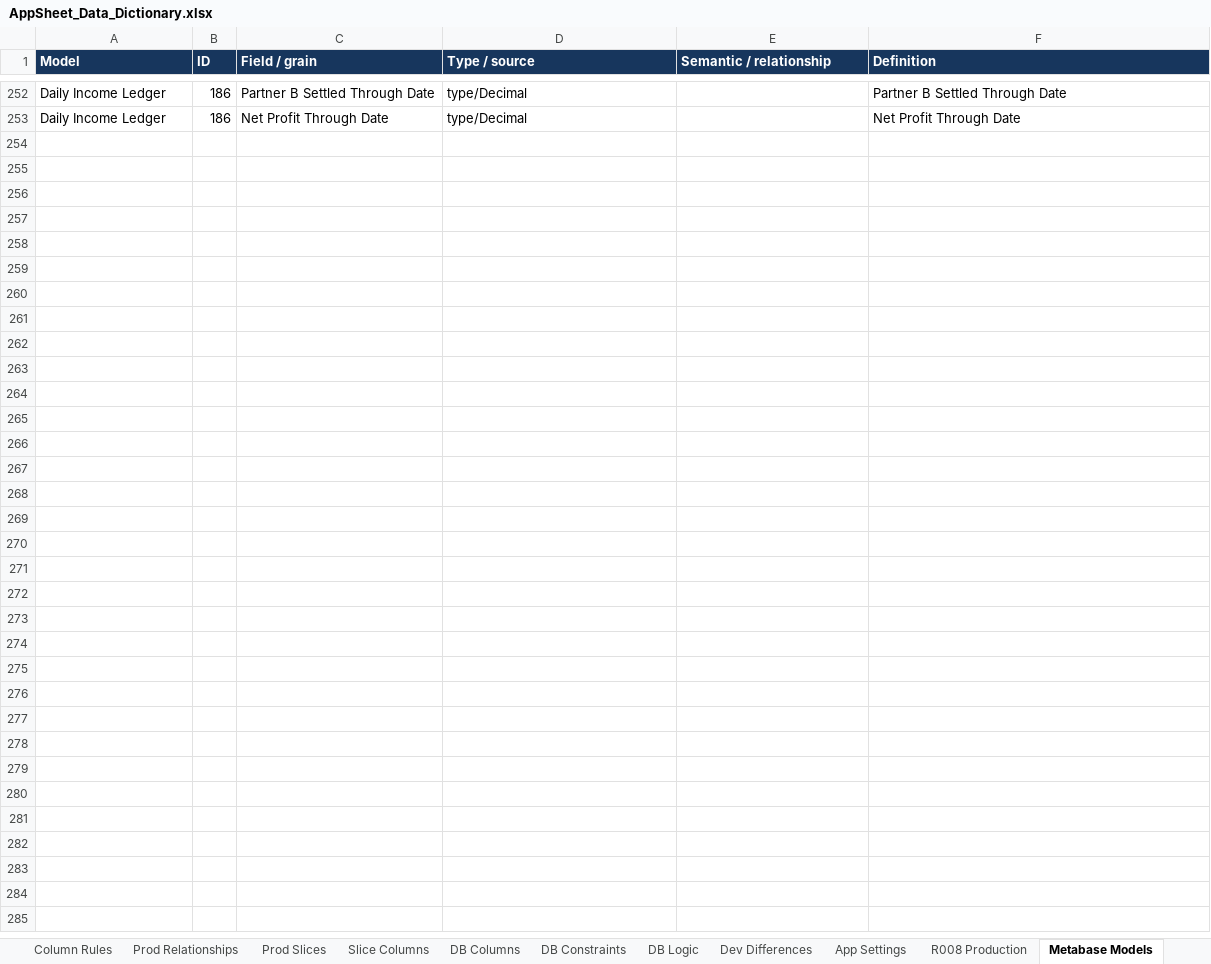
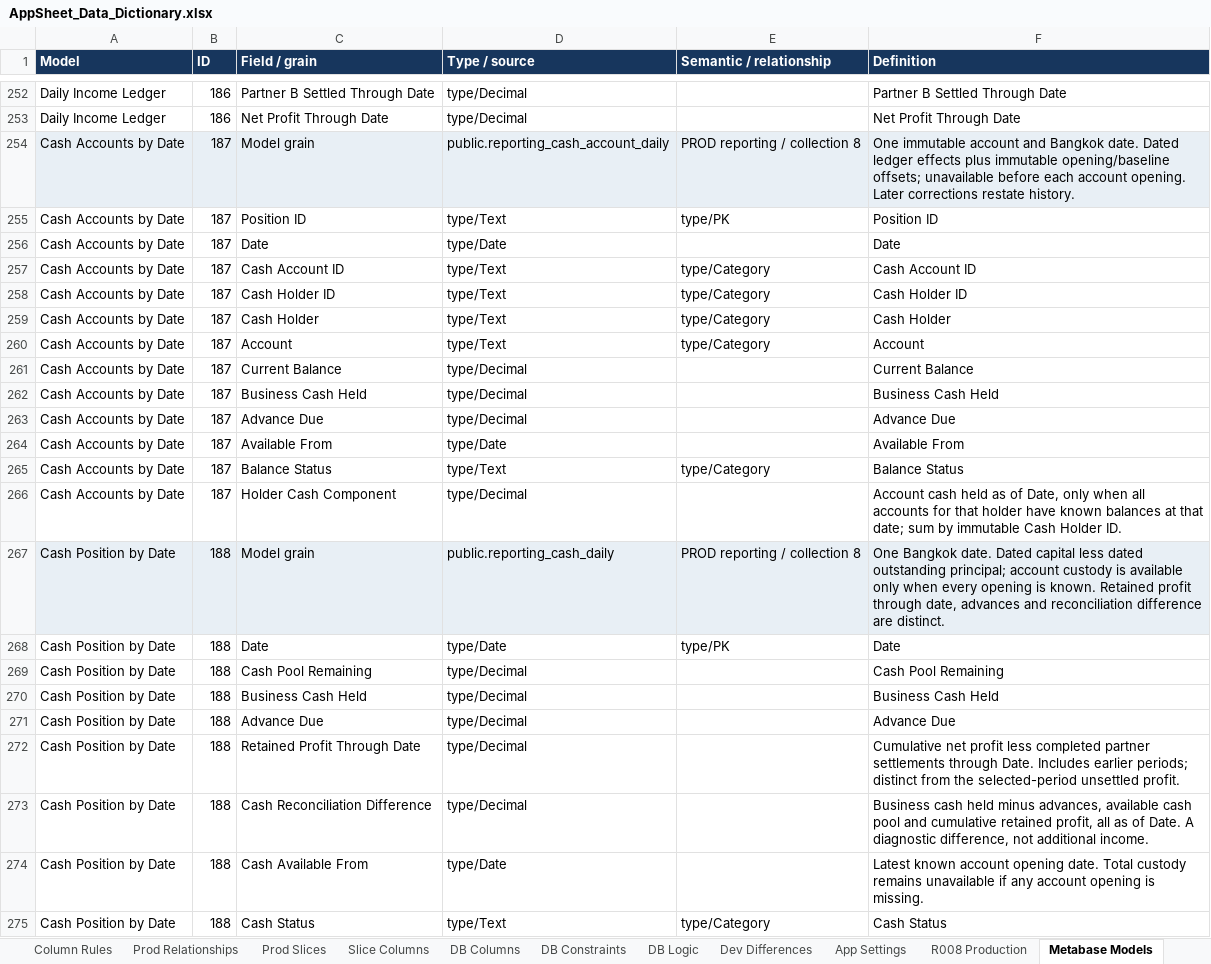
Before and after one commit to welct0407/MW-Credit-App, an Excel workbook: Documents/AppSheet_Data_Dictionary.xlsx, sheet Metabase Models, drawn as a sheet; only a part is shown, gaps mark what is left out; values as stored, in another font and other column widths than the file's, no borders; the diff names each change by its address in the sheet, - before the commit and + after, or states it on an @@ line.

Commit message:
Refine income statement layout and verify period-end cash reporting

```diff
--- a/Documents/AppSheet_Data_Dictionary.xlsx (sheet Metabase Models)
+++ b/Documents/AppSheet_Data_Dictionary.xlsx (sheet Metabase Models)
+row 254: Cash Accounts by Date | 187 | Model grain | public.reporting_cash_account_daily | PROD reporting / collection 8 | One immutable account and Bangkok date. Dated ledger effects plus immutable opening/baseline offsets; unavailable before each account opening. Later corrections restate history.
+row 255: Cash Accounts by Date | 187 | Position ID | type/Text | type/PK | Position ID
+row 256: Cash Accounts by Date | 187 | Date | type/Date |  | Date
+row 257: Cash Accounts by Date | 187 | Cash Account ID | type/Text | type/Category | Cash Account ID
+row 258: Cash Accounts by Date | 187 | Cash Holder ID | type/Text | type/Category | Cash Holder ID
+row 259: Cash Accounts by Date | 187 | Cash Holder | type/Text | type/Category | Cash Holder
+row 260: Cash Accounts by Date | 187 | Account | type/Text | type/Category | Account
+row 261: Cash Accounts by Date | 187 | Current Balance | type/Decimal |  | Current Balance
+row 262: Cash Accounts by Date | 187 | Business Cash Held | type/Decimal |  | Business Cash Held
+row 263: Cash Accounts by Date | 187 | Advance Due | type/Decimal |  | Advance Due
+row 264: Cash Accounts by Date | 187 | Available From | type/Date |  | Available From
+row 265: Cash Accounts by Date | 187 | Balance Status | type/Text | type/Category | Balance Status
+row 266: Cash Accounts by Date | 187 | Holder Cash Component | type/Decimal |  | Account cash held as of Date, only when all accounts for that holder have known balances at that date; sum by immutable Cash Holder ID.
+row 267: Cash Position by Date | 188 | Model grain | public.reporting_cash_daily | PROD reporting / collection 8 | One Bangkok date. Dated capital less dated outstanding principal; account custody is available only when every opening is known. Retained profit through date, advances and reconciliation difference are distinct.
+row 268: Cash Position by Date | 188 | Date | type/Date | type/PK | Date
+row 269: Cash Position by Date | 188 | Cash Pool Remaining | type/Decimal |  | Cash Pool Remaining
+row 270: Cash Position by Date | 188 | Business Cash Held | type/Decimal |  | Business Cash Held
+row 271: Cash Position by Date | 188 | Advance Due | type/Decimal |  | Advance Due
+row 272: Cash Position by Date | 188 | Retained Profit Through Date | type/Decimal |  | Cumulative net profit less completed partner settlements through Date. Includes earlier periods; distinct from the selected-period unsettled profit.
+row 273: Cash Position by Date | 188 | Cash Reconciliation Difference | type/Decimal |  | Business cash held minus advances, available cash pool and cumulative retained profit, all as of Date. A diagnostic difference, not additional income.
+row 274: Cash Position by Date | 188 | Cash Available From | type/Date |  | Latest known account opening date. Total custody remains unavailable if any account opening is missing.
+row 275: Cash Position by Date | 188 | Cash Status | type/Text | type/Category | Cash Status
```
Also changed, not shown: 29 other files.
